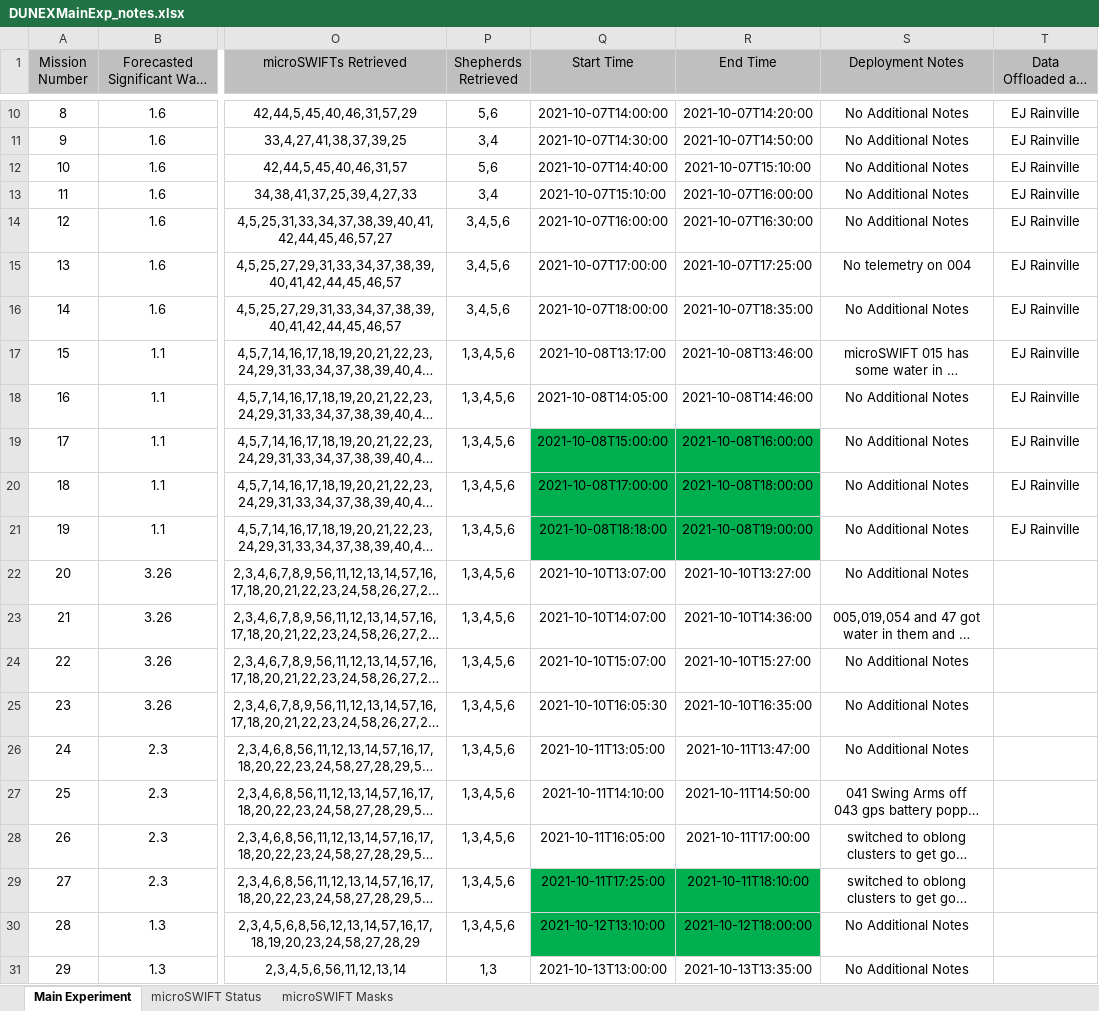
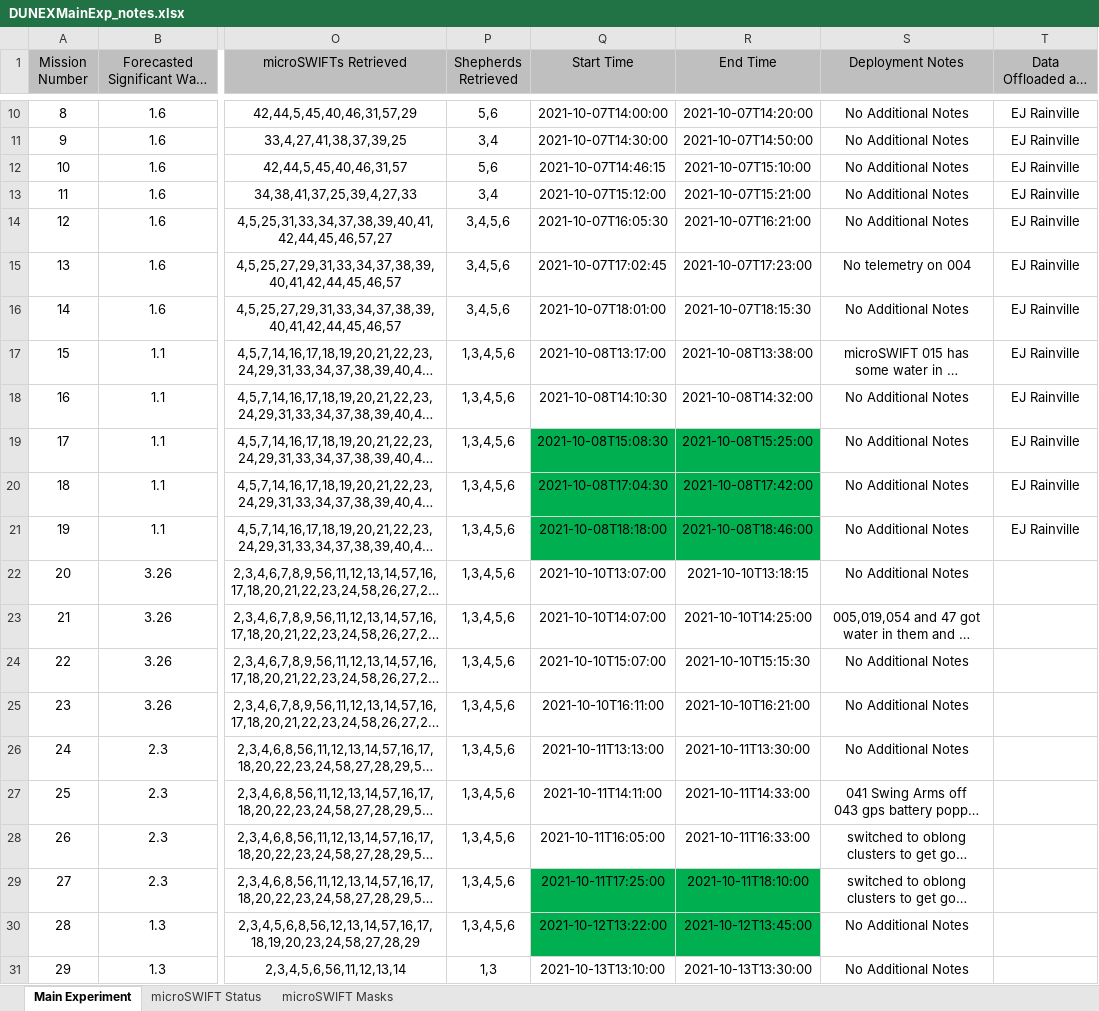
Before and after one commit to SASlabgroup/DUNEXMainExp, an Excel workbook: DUNEXMainExp_notes.xlsx, sheet Main Experiment, drawn as a sheet; only a part is shown, gaps mark what is left out; long unchanged cells end in …; values as stored, in another font and other column widths than the file's, no borders; conditional formats not drawn; the diff covers the shown part only; the diff names each change by its address in the sheet, - before the commit and + after, or states it on an @@ line.

```diff
--- a/DUNEXMainExp_notes.xlsx (sheet Main Experiment)
+++ b/DUNEXMainExp_notes.xlsx (sheet Main Experiment)
-Q12 (Start Time): 2021-10-07T14:40:00
+Q12 (Start Time): 2021-10-07T14:46:15
-Q13 (Start Time): 2021-10-07T15:10:00
+Q13 (Start Time): 2021-10-07T15:12:00
-R13 (End Time): 2021-10-07T16:00:00
+R13 (End Time): 2021-10-07T15:21:00
-Q14 (Start Time): 2021-10-07T16:00:00
+Q14 (Start Time): 2021-10-07T16:05:30
-R14 (End Time): 2021-10-07T16:30:00
+R14 (End Time): 2021-10-07T16:21:00
-Q15 (Start Time): 2021-10-07T17:00:00
+Q15 (Start Time): 2021-10-07T17:02:45
-R15 (End Time): 2021-10-07T17:25:00
+R15 (End Time): 2021-10-07T17:23:00
-Q16 (Start Time): 2021-10-07T18:00:00
+Q16 (Start Time): 2021-10-07T18:01:00
-R16 (End Time): 2021-10-07T18:35:00
+R16 (End Time): 2021-10-07T18:15:30
-R17 (End Time): 2021-10-08T13:46:00
+R17 (End Time): 2021-10-08T13:38:00
-Q18 (Start Time): 2021-10-08T14:05:00
+Q18 (Start Time): 2021-10-08T14:10:30
-R18 (End Time): 2021-10-08T14:46:00
+R18 (End Time): 2021-10-08T14:32:00
-Q19 (Start Time): 2021-10-08T15:00:00
+Q19 (Start Time): 2021-10-08T15:08:30
-R19 (End Time): 2021-10-08T16:00:00
+R19 (End Time): 2021-10-08T15:25:00
-Q20 (Start Time): 2021-10-08T17:00:00
+Q20 (Start Time): 2021-10-08T17:04:30
-R20 (End Time): 2021-10-08T18:00:00
+R20 (End Time): 2021-10-08T17:42:00
-R21 (End Time): 2021-10-08T19:00:00
+R21 (End Time): 2021-10-08T18:46:00
-R22 (End Time): 2021-10-10T13:27:00
+R22 (End Time): 2021-10-10T13:18:15
-R23 (End Time): 2021-10-10T14:36:00
+R23 (End Time): 2021-10-10T14:25:00
-R24 (End Time): 2021-10-10T15:27:00
+R24 (End Time): 2021-10-10T15:15:30
-Q25 (Start Time): 2021-10-10T16:05:30
+Q25 (Start Time): 2021-10-10T16:11:00
-R25 (End Time): 2021-10-10T16:35:00
+R25 (End Time): 2021-10-10T16:21:00
-Q26 (Start Time): 2021-10-11T13:05:00
+Q26 (Start Time): 2021-10-11T13:13:00
-R26 (End Time): 2021-10-11T13:47:00
+R26 (End Time): 2021-10-11T13:30:00
-Q27 (Start Time): 2021-10-11T14:10:00
+Q27 (Start Time): 2021-10-11T14:11:00
-R27 (End Time): 2021-10-11T14:50:00
+R27 (End Time): 2021-10-11T14:33:00
-R28 (End Time): 2021-10-11T17:00:00
+R28 (End Time): 2021-10-11T16:33:00
-Q30 (Start Time): 2021-10-12T13:10:00
+Q30 (Start Time): 2021-10-12T13:22:00
-R30 (End Time): 2021-10-12T18:00:00
+R30 (End Time): 2021-10-12T13:45:00
-Q31 (Start Time): 2021-10-13T13:00:00
+Q31 (Start Time): 2021-10-13T13:10:00
-R31 (End Time): 2021-10-13T13:35:00
+R31 (End Time): 2021-10-13T13:30:00
```
Also changed, not shown: 12 edited cells elsewhere in this sheet, sheet microSWIFT Masks, 7 other files.
